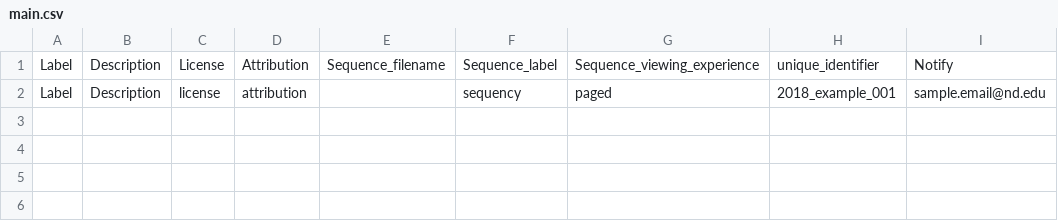
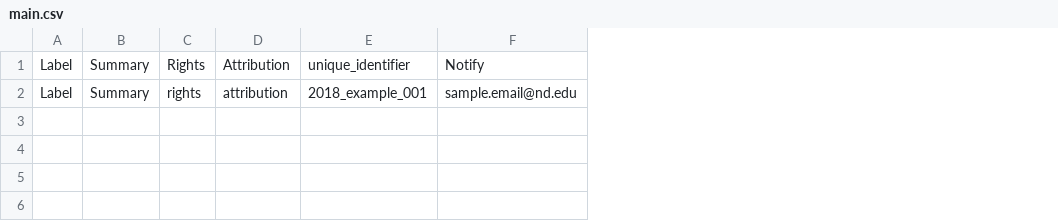
Before and after one commit to ndlib/marble-manifest-pipeline, a CSV file: example/main.csv, drawn as a sheet; only a part is shown; removed rows and columns are numbered as before the commit, all else as after; the diff names each change by its address in the sheet, - before the commit and + after, or states it on an @@ line.

```diff
--- a/example/main.csv
+++ b/example/main.csv
-column B, rows 1-2: Description | Description
-column C, rows 1-2: License | license
+column B, rows 1-2: Summary | Summary
+column C, rows 1-2: Rights | rights
-column E, row 1: Sequence_filename
-column F, rows 1-2: Sequence_label | sequency
-column G, rows 1-2: Sequence_viewing_experience | paged
```
Also changed, not shown: 14 other files.
